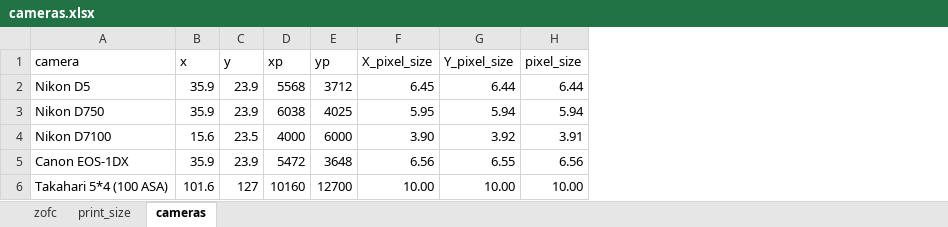
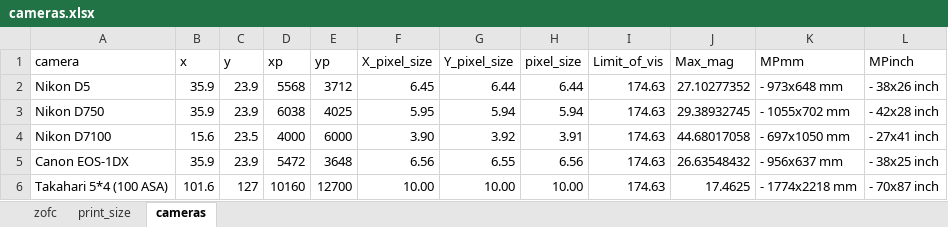
Before and after one commit to robsol1957/photography, an Excel workbook: lensformulae/cameras.xlsx, sheet cameras, drawn as a sheet; values as stored, in another font and other column widths than the file's, no borders; the diff names each change by its address in the sheet, - before the commit and + after, or states it on an @@ line.

```diff
--- a/lensformulae/cameras.xlsx (sheet cameras)
+++ b/lensformulae/cameras.xlsx (sheet cameras)
+column I (Limit_of_vis), rows 2-6: all 174.63
+column J (Max_mag), rows 2-6: 27.10277352 | 29.38932745 | 44.68017058 | 26.63548432 | 17.4625
+column K (MPmm), rows 2-6: - 973x648 mm | - 1055x702 mm | - 697x1050 mm | - 956x637 mm | - 1774x2218 mm
+column L (MPinch), rows 2-6: - 38x26 inch | - 42x28 inch | - 27x41 inch | - 38x25 inch | - 70x87 inch
```
Also changed, not shown: 3 other files.
